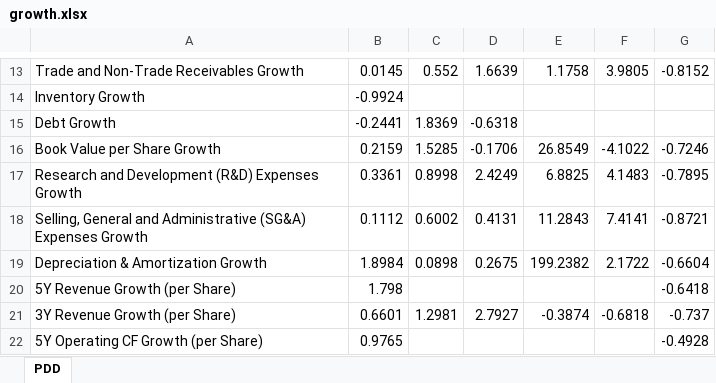
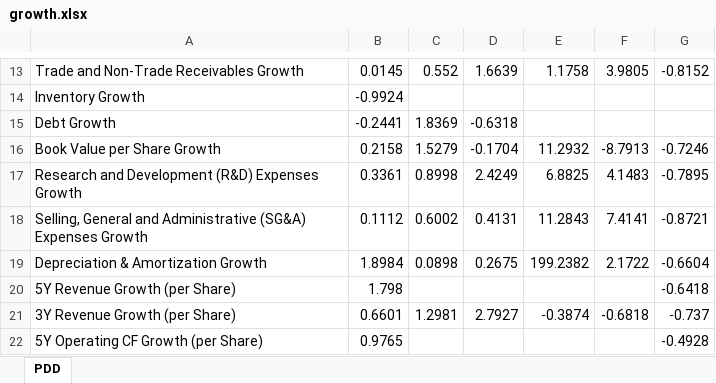
Before and after one commit to fanhui3/stockrow_equity_valuation, an Excel workbook: data/growth.xlsx, sheet PDD, drawn as a sheet; only a part is shown, gaps mark what is left out; values as stored, in another font and other column widths than the file's, no borders; the diff names each change by its address in the sheet, - before the commit and + after, or states it on an @@ line.

```diff
--- a/data/growth.xlsx (sheet PDD)
+++ b/data/growth.xlsx (sheet PDD)
-B16: 0.2159
+B16: 0.2158
-C16: 1.5285
+C16: 1.5279
-D16: -0.1706
+D16: -0.1704
-E16: 26.8549
+E16: 11.2932
-F16: -4.1022
+F16: -8.7913
```
Also changed, not shown: data/balance_sheet.xlsx, data/cash_flow.xlsx, 12 other files.
